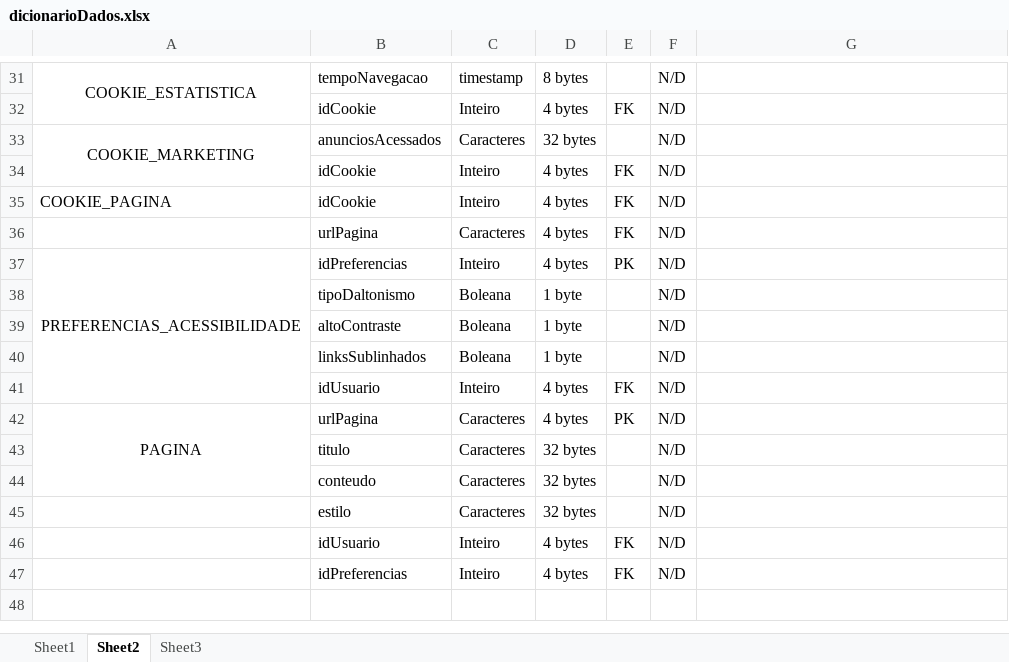
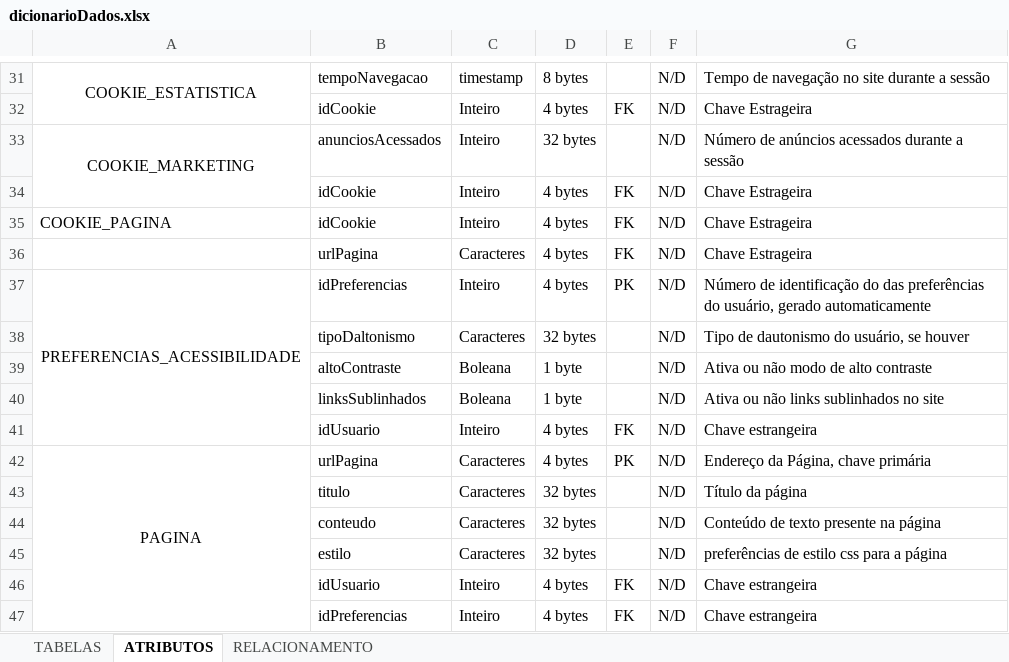
Before and after one commit to eduardofuncao/SalesPop, an Excel workbook: diagramaER/dicionarioDados.xlsx, sheet ATRIBUTOS, drawn as a sheet; only a part is shown, gaps mark what is left out; values as stored, in another font and other column widths than the file's, no borders; 1 other sheet too large or unreadable and not compared; removed rows and columns are numbered as before the commit, all else as after; the diff covers the shown part only; the diff names each change by its address in the sheet, - before the commit and + after, or states it on an @@ line.

Commit message:
finaliza dicionário de dados para o sistema

```diff
--- a/diagramaER/dicionarioDados.xlsx (sheet ATRIBUTOS)
+++ b/diagramaER/dicionarioDados.xlsx (sheet ATRIBUTOS)
-sheet tab: Sheet1
+sheet tab: TABELAS
-sheet tab: Sheet2
+sheet tab: ATRIBUTOS
-sheet tab: Sheet3
+sheet tab: RELACIONAMENTO
-G31: (empty)
+G31: Tempo de navegação no site durante a sessão
-G32: (empty)
+G32: Chave Estrageira
-C33: Caracteres
+C33: Inteiro
-G33: (empty)
+G33: Número de anúncios acessados durante a sessão
-G34:G36: (empty)
+G34:G36: Chave Estrageira
-G37: (empty)
+G37: Número de identificação do das preferências do usuário, gerado automaticamente
-row 38:  | tipoDaltonismo | Boleana | 1 byte |  | N/D
+row 38:  | tipoDaltonismo | Caracteres | 32 bytes |  | N/D | Tipo de dautonismo do usuário, se houver
-G39: (empty)
+G39: Ativa ou não modo de alto contraste
-G40: (empty)
+G40: Ativa ou não links sublinhados no site
-G41: (empty)
+G41: Chave estrangeira
-A42:A44 merged
+A42:A47 merged
-G42: (empty)
+G42: Endereço da Página, chave primária
-G43: (empty)
+G43: Título da página
-G44: (empty)
+G44: Conteúdo de texto presente na página
-G45: (empty)
+G45: preferências de estilo css para a página
-G46:G47: (empty)
+G46:G47: Chave estrangeira
```
Also changed, not shown: 28 edited cells elsewhere in this sheet, 1 other file.
